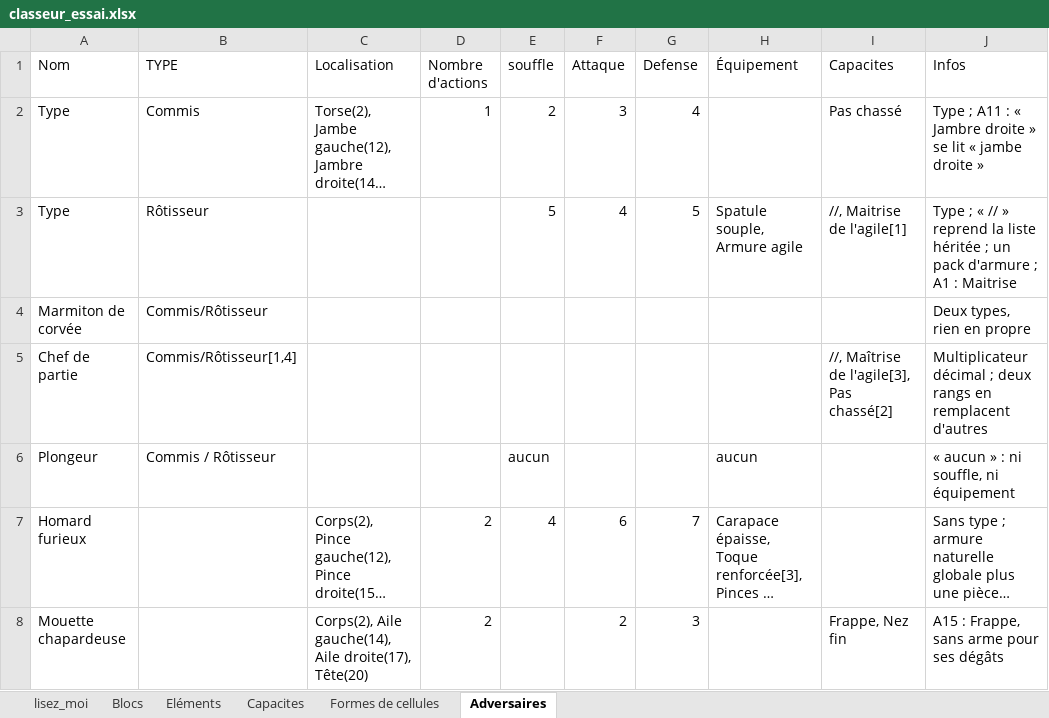
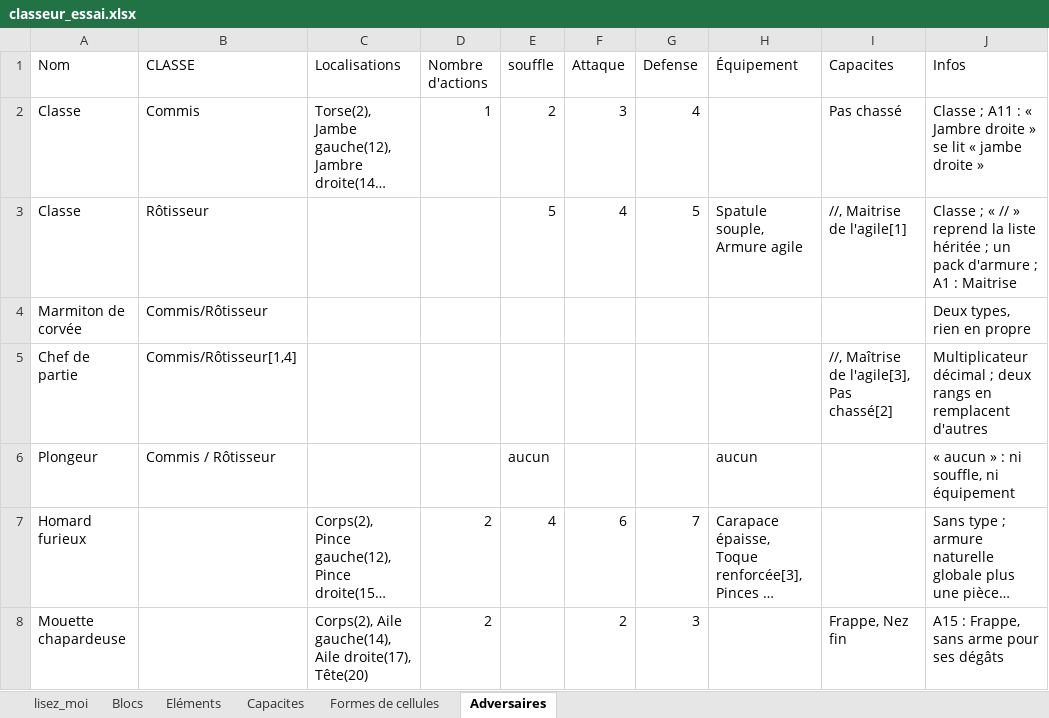
Before and after one commit to Silviooooooo/atelier-des-arpenteurs, an Excel workbook: essais/classeur_essai.xlsx, sheet Adversaires, drawn as a sheet; long unchanged cells end in …; values as stored, in another font and other column widths than the file's, no borders; the diff names each change by its address in the sheet, - before the commit and + after, or states it on an @@ line.

```diff
--- a/essais/classeur_essai.xlsx (sheet Adversaires)
+++ b/essais/classeur_essai.xlsx (sheet Adversaires)
-B1: TYPE
+B1: CLASSE
-C1: Localisation
+C1: Localisations
-A2:A3 (Nom): Type
+A2:A3 (Nom): Classe
-J2 (Infos): Type ; A11…
+J2 (Infos): Classe ; A11…
-J3 (Infos): Type ; «…
+J3 (Infos): Classe ; «…
```
Also changed, not shown: 11 other files.
